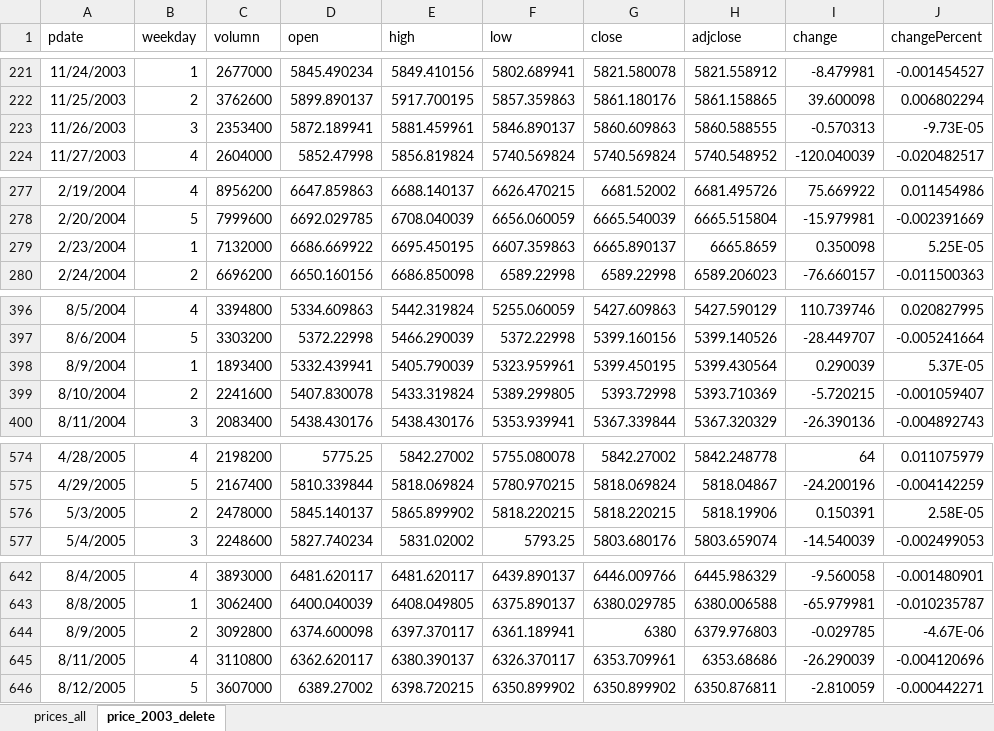
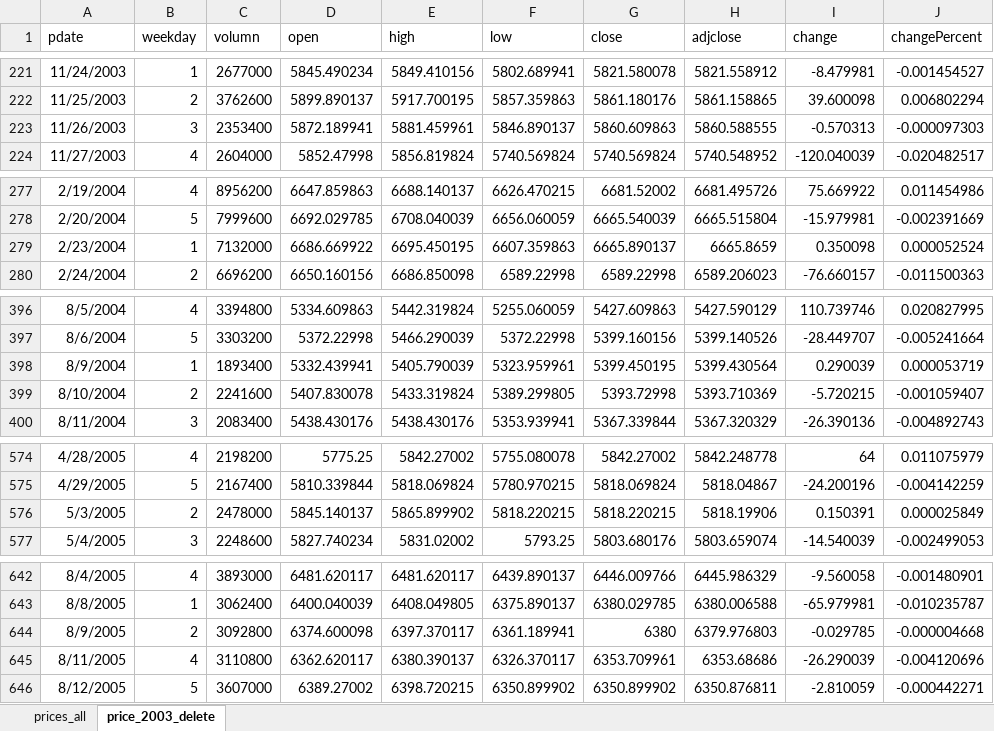
Before and after one commit to MIsakiYusaki/google-finance-crawler, an Excel workbook: stockIndex/prices.xlsx, sheet price_2003_delete, drawn as a sheet; only a part is shown, gaps mark what is left out; values as stored, in another font and other column widths than the file's, no borders; the diff covers the shown part only; the diff names each change by its address in the sheet, - before the commit and + after, or states it on an @@ line.

Commit message:
price db finish

```diff
--- a/stockIndex/prices.xlsx (sheet price_2003_delete)
+++ b/stockIndex/prices.xlsx (sheet price_2003_delete)
-J223 (changePercent): -9.73E-05
+J223 (changePercent): -0.000097303
-J279 (changePercent): 5.25E-05
+J279 (changePercent): 0.000052524
-J398 (changePercent): 5.37E-05
+J398 (changePercent): 0.000053719
-J576 (changePercent): 2.58E-05
+J576 (changePercent): 0.000025849
-J644 (changePercent): -4.67E-06
+J644 (changePercent): -0.000004668
```
Also changed, not shown: 3 added rows and 25 edited cells elsewhere in this sheet, sheet prices_all, 9 other files.
